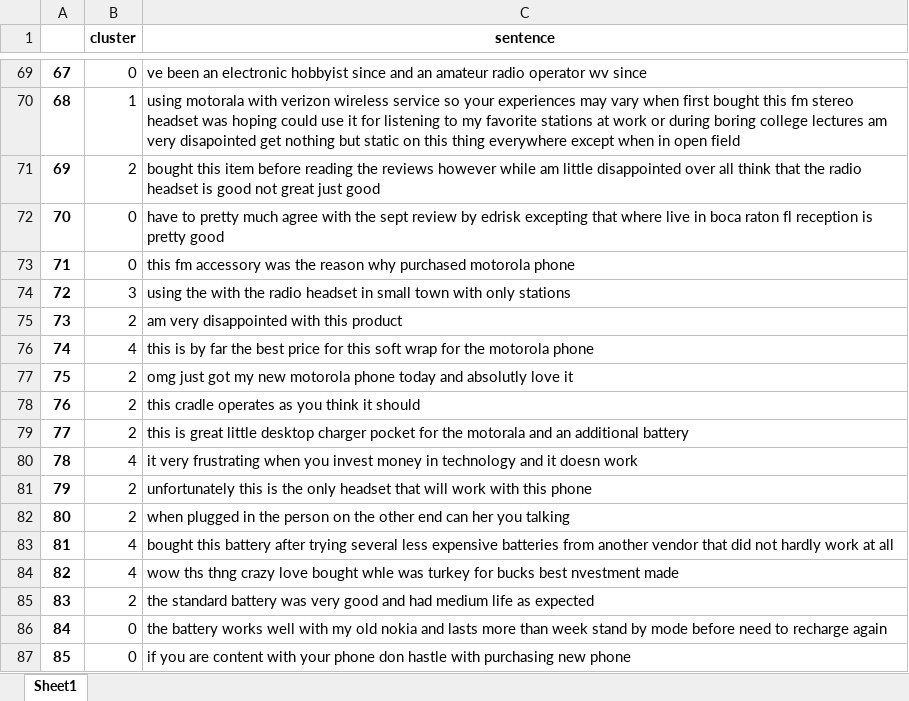
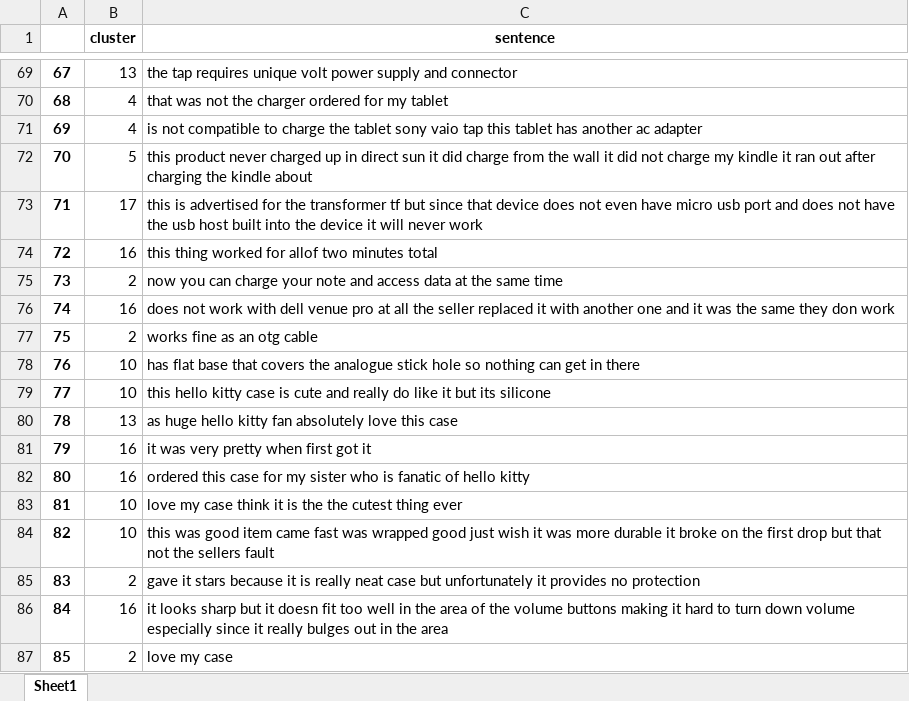
Before and after one commit to rainerenglisch/y2buy_alpha1, an Excel workbook: word2vec/output.xlsx, sheet Sheet1, drawn as a sheet; only a part is shown, gaps mark what is left out; values as stored, in another font and other column widths than the file's, no borders; the diff covers the shown part only; the diff names each change by its address in the sheet, - before the commit and + after, or states it on an @@ line.

```diff
--- a/word2vec/output.xlsx (sheet Sheet1)
+++ b/word2vec/output.xlsx (sheet Sheet1)
-B69 (cluster): 0
+B69 (cluster): 13
-C69 (sentence): ve been an electronic hobbyist since and an amateur radio operator wv since
+C69 (sentence): the tap requires unique volt power supply and connector
-B70 (cluster): 1
+B70 (cluster): 4
-C70 (sentence): using motorala with verizon wireless service so your experiences may vary when first bought this fm stereo headset was hoping could use it for listening to my favorite stations at work or during boring college lectures am very disapointed get nothing but static on this thing everywhere except when in open field
+C70 (sentence): that was not the charger ordered for my tablet
-B71 (cluster): 2
+B71 (cluster): 4
-C71 (sentence): bought this item before reading the reviews however while am little disappointed over all think that the radio headset is good not great just good
+C71 (sentence): is not compatible to charge the tablet sony vaio tap this tablet has another ac adapter
-B72 (cluster): 0
+B72 (cluster): 5
-C72 (sentence): have to pretty much agree with the sept review by edrisk excepting that where live in boca raton fl reception is pretty good
+C72 (sentence): this product never charged up in direct sun it did charge from the wall it did not charge my kindle it ran out after charging the kindle about
-B73 (cluster): 0
+B73 (cluster): 17
-C73 (sentence): this fm accessory was the reason why purchased motorola phone
+C73 (sentence): this is advertised for the transformer tf but since that device does not even have micro usb port and does not have the usb host built into the device it will never work
-B74 (cluster): 3
+B74 (cluster): 16
-C74 (sentence): using the with the radio headset in small town with only stations
+C74 (sentence): this thing worked for allof two minutes total
-C75 (sentence): am very disappointed with this product
+C75 (sentence): now you can charge your note and access data at the same time
-B76 (cluster): 4
+B76 (cluster): 16
-C76 (sentence): this is by far the best price for this soft wrap for the motorola phone
+C76 (sentence): does not work with dell venue pro at all the seller replaced it with another one and it was the same they don work
-C77 (sentence): omg just got my new motorola phone today and absolutly love it
+C77 (sentence): works fine as an otg cable
-B78:B79 (cluster): 2
+B78:B79 (cluster): 10
-C78 (sentence): this cradle operates as you think it should
+C78 (sentence): has flat base that covers the analogue stick hole so nothing can get in there
-C79 (sentence): this is great little desktop charger pocket for the motorala and an additional battery
+C79 (sentence): this hello kitty case is cute and really do like it but its silicone
-B80 (cluster): 4
+B80 (cluster): 13
-C80 (sentence): it very frustrating when you invest money in technology and it doesn work
+C80 (sentence): as huge hello kitty fan absolutely love this case
-B81:B82 (cluster): 2
+B81:B82 (cluster): 16
-C81 (sentence): unfortunately this is the only headset that will work with this phone
+C81 (sentence): it was very pretty when first got it
-C82 (sentence): when plugged in the person on the other end can her you talking
+C82 (sentence): ordered this case for my sister who is fanatic of hello kitty
-B83:B84 (cluster): 4
+B83:B84 (cluster): 10
-C83 (sentence): bought this battery after trying several less expensive batteries from another vendor that did not hardly work at all
+C83 (sentence): love my case think it is the the cutest thing ever
-C84 (sentence): wow ths thng crazy love bought whle was turkey for bucks best nvestment made
+C84 (sentence): this was good item came fast was wrapped good just wish it was more durable it broke on the first drop but that not the sellers fault
-C85 (sentence): the standard battery was very good and had medium life as expected
+C85 (sentence): gave it stars because it is really neat case but unfortunately it provides no protection
-B86 (cluster): 0
+B86 (cluster): 16
-C86 (sentence): the battery works well with my old nokia and lasts more than week stand by mode before need to recharge again
+C86 (sentence): it looks sharp but it doesn fit too well in the area of the volume buttons making it hard to turn down volume especially since it really bulges out in the area
-B87 (cluster): 0
+B87 (cluster): 2
-C87 (sentence): if you are content with your phone don hastle with purchasing new phone
+C87 (sentence): love my case
```
Also changed, not shown: 1892 edited cells elsewhere in this sheet, 4 other files.
